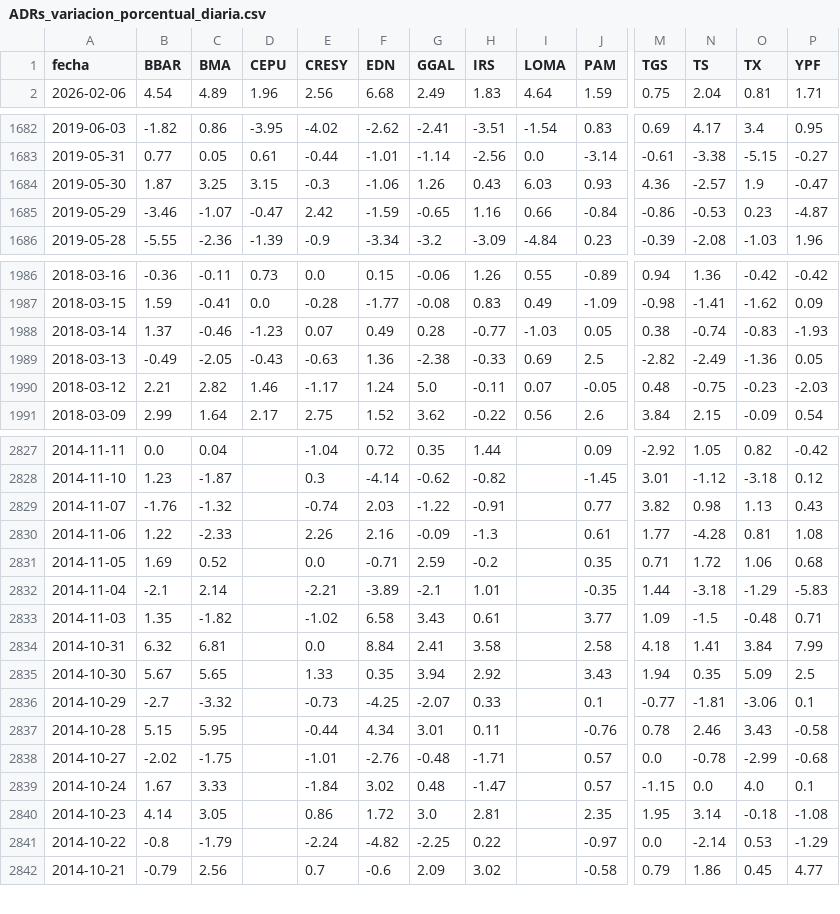
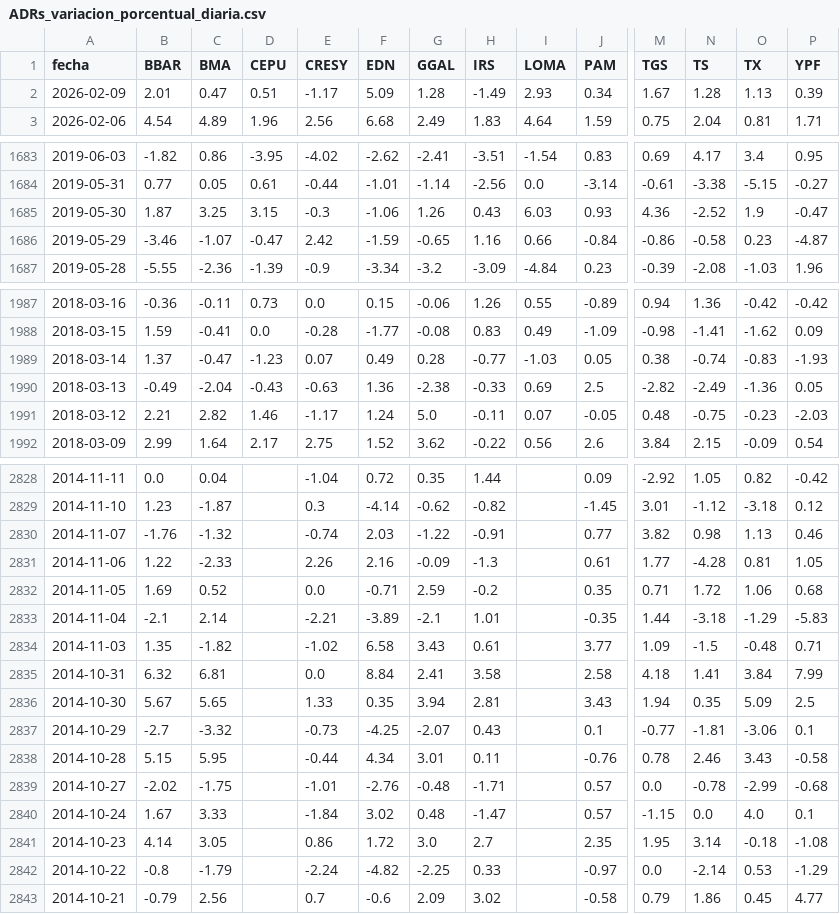
Before and after one commit to jesusrobles824/Bases-de-datos, a CSV file: ADRs_variacion_porcentual_diaria.csv, drawn as a sheet; only a part is shown, gaps mark what is left out; addresses are those after the commit; rows hold the shown columns only; the diff covers the shown part only; the diff names each change by its address in the sheet, - before the commit and + after, or states it on an @@ line.

```diff
--- a/ADRs_variacion_porcentual_diaria.csv
+++ b/ADRs_variacion_porcentual_diaria.csv
+row 2: 2026-02-09 | 2.01 | 0.47 | 0.51 | -1.17 | 5.09 | 1.28 | -1.49 | 2.93 | 0.34 | 1.67 | 1.28 | 1.13 | 0.39
-N1685 (TS): -2.57
+N1685 (TS): -2.52
-N1686 (TS): -0.53
+N1686 (TS): -0.58
-C1989 (BMA): -0.46
+C1989 (BMA): -0.47
-C1990 (BMA): -2.05
+C1990 (BMA): -2.04
-P2830 (YPF): 0.43
+P2830 (YPF): 0.46
-P2831 (YPF): 1.08
+P2831 (YPF): 1.05
-H2836 (IRS): 2.92
+H2836 (IRS): 2.81
-H2837 (IRS): 0.33
+H2837 (IRS): 0.43
-H2841 (IRS): 2.81
+H2841 (IRS): 2.7
-H2842 (IRS): 0.22
+H2842 (IRS): 0.33
```
Also changed, not shown: 10 edited cells elsewhere in this file, ADRs_Precios.csv, 9 other files.
